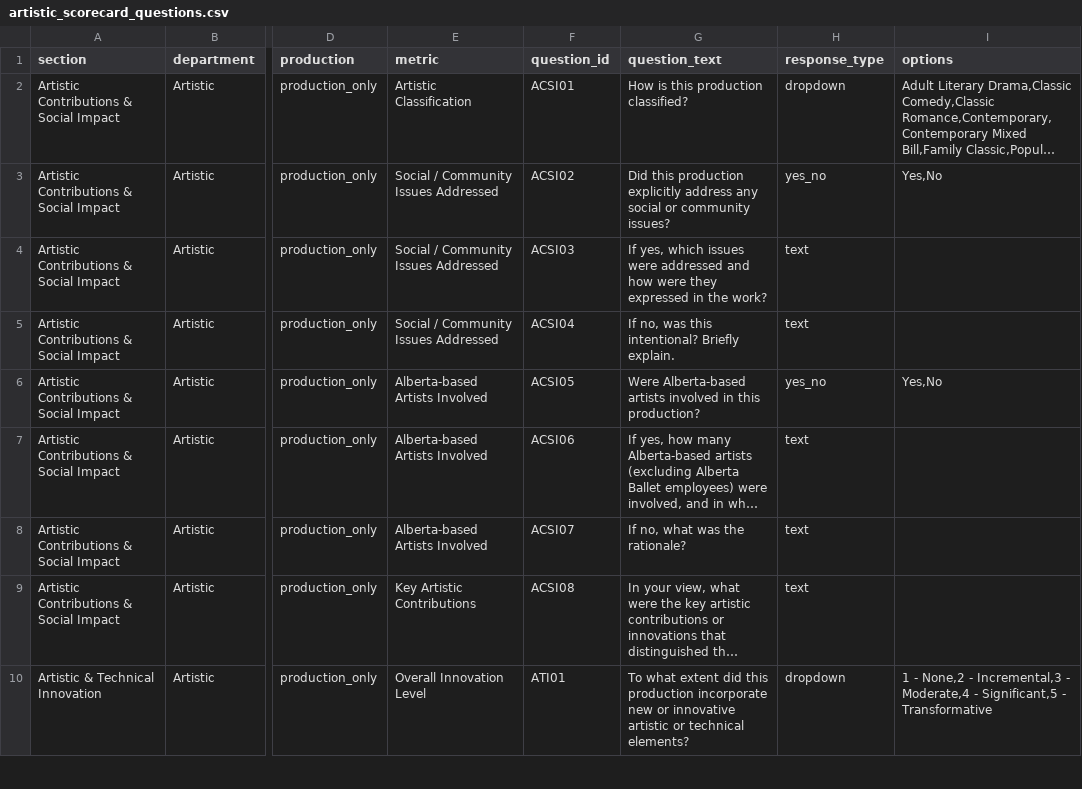
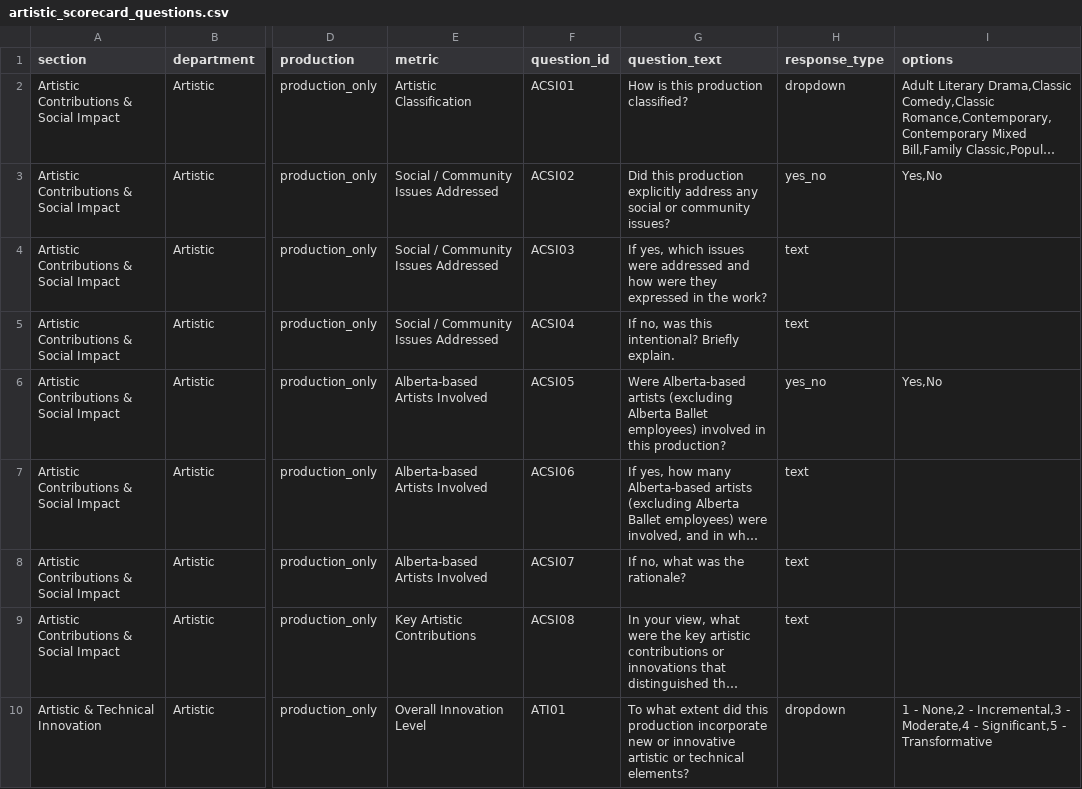
Before and after one commit to chrisrobingeorge-ai/scorecard, a CSV file: data/artistic_scorecard_questions.csv, drawn as a sheet; only a part is shown, gaps mark what is left out; long unchanged cells end in …; the diff names each change by its address in the sheet, - before the commit and + after, or states it on an @@ line.

Commit message:
Update artistic_scorecard_questions.csv

```diff
--- a/data/artistic_scorecard_questions.csv
+++ b/data/artistic_scorecard_questions.csv
-G6 (question_text): …Alberta-based artists involved in…
+G6 (question_text): …Alberta-based artists (excluding Alberta Ballet employees) involved in…
```
